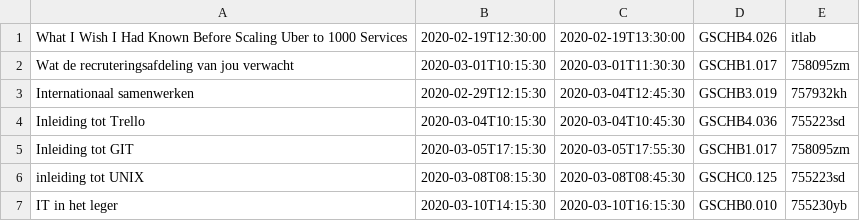
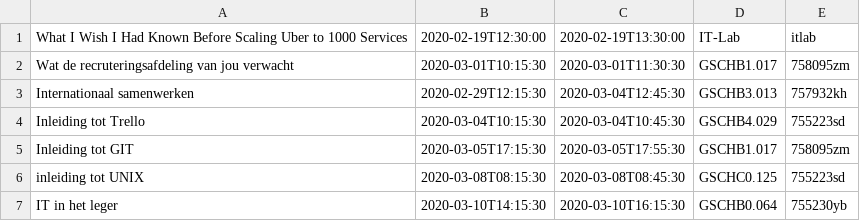
Before and after one commit to ziggymoens/P2-ITLab-Java, a CSV file: src/csv/Sessies.csv, drawn as a sheet.

```diff
--- a/src/csv/Sessies.csv
+++ b/src/csv/Sessies.csv
@@ -1,7 +1,7 @@
-What I Wish I Had Known Before Scaling Uber to 1000 Services;2020-02-19T12:30:00;2020-02-19T13:30:00;GSCHB4.026;itlab
+What I Wish I Had Known Before Scaling Uber to 1000 Services;2020-02-19T12:30:00;2020-02-19T13:30:00;IT-Lab;itlab
 Wat de recruteringsafdeling van jou verwacht;2020-03-01T10:15:30;2020-03-01T11:30:30;GSCHB1.017;758095zm
-Internationaal samenwerken;2020-02-29T12:15:30;2020-03-04T12:45:30;GSCHB3.019;757932kh
-Inleiding tot Trello;2020-03-04T10:15:30;2020-03-04T10:45:30;GSCHB4.036;755223sd
+Internationaal samenwerken;2020-02-29T12:15:30;2020-03-04T12:45:30;GSCHB3.013;757932kh
+Inleiding tot Trello;2020-03-04T10:15:30;2020-03-04T10:45:30;GSCHB4.029;755223sd
 Inleiding tot GIT;2020-03-05T17:15:30;2020-03-05T17:55:30;GSCHB1.017;758095zm
 inleiding tot UNIX;2020-03-08T08:15:30;2020-03-08T08:45:30;GSCHC0.125;755223sd
-IT in het leger;2020-03-10T14:15:30;2020-03-10T16:15:30;GSCHB0.010;755230yb
+IT in het leger;2020-03-10T14:15:30;2020-03-10T16:15:30;GSCHB0.064;755230yb
```
Also changed, not shown: 8 other files.
